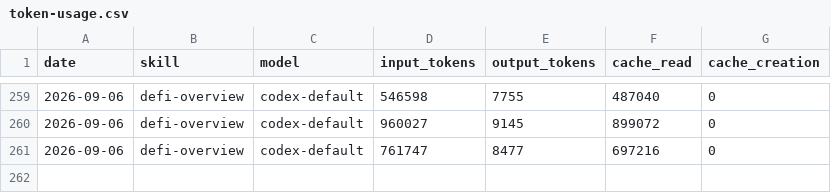
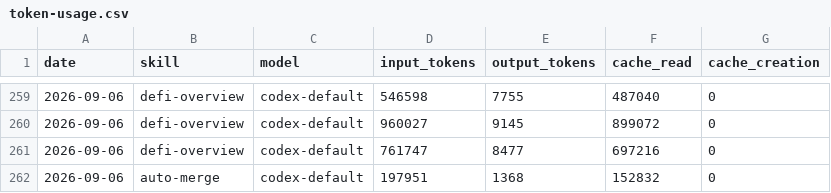
Before and after one commit to Svector-anu/svectors-lab, a CSV file: memory/token-usage.csv, drawn as a sheet; only a part is shown, gaps mark what is left out.

Commit message:
chore(auto-merge): auto-commit 2026-09-06

```diff
--- a/memory/token-usage.csv
+++ b/memory/token-usage.csv
@@ -261 +261,2 @@ date,skill,model,input_tokens,output_tokens,cache_read,cache_creation
 2026-09-06,defi-overview,codex-default,761747,8477,697216,0
+2026-09-06,auto-merge,codex-default,197951,1368,152832,0
```
Also changed, not shown: 4 other files.
